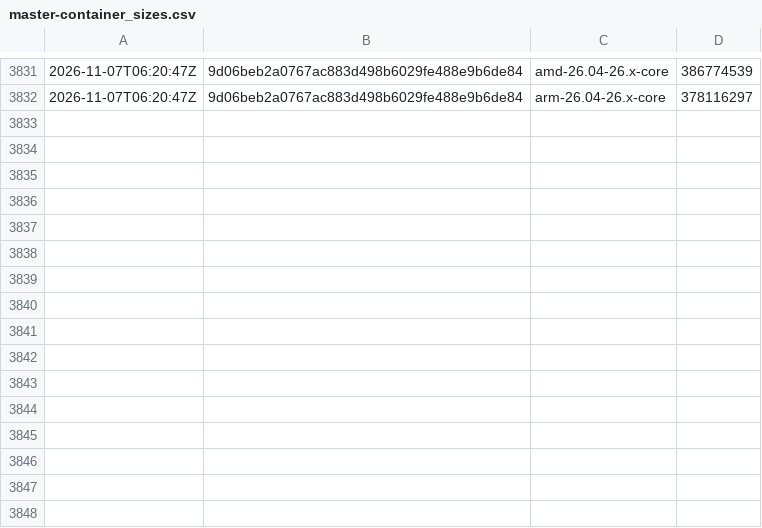
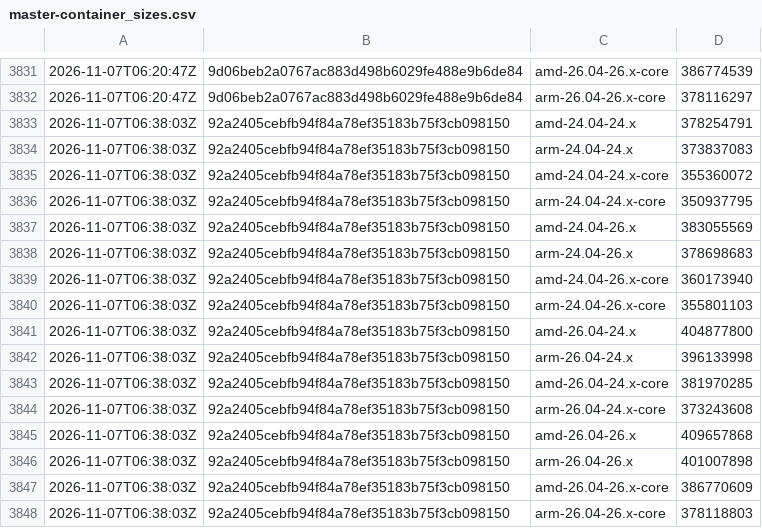
Before and after one commit to SignalK/signalk-server, a CSV file: master-container_sizes.csv, drawn as a sheet; only a part is shown, gaps mark what is left out; the diff names each change by its address in the sheet, - before the commit and + after, or states it on an @@ line.

```diff
--- a/master-container_sizes.csv
+++ b/master-container_sizes.csv
+row 3833: 2026-11-07T06:38:03Z | 92a2405cebfb94f84a78ef35183b75f3cb098150 | amd-24.04-24.x | 378254791
+row 3834: 2026-11-07T06:38:03Z | 92a2405cebfb94f84a78ef35183b75f3cb098150 | arm-24.04-24.x | 373837083
+row 3835: 2026-11-07T06:38:03Z | 92a2405cebfb94f84a78ef35183b75f3cb098150 | amd-24.04-24.x-core | 355360072
+row 3836: 2026-11-07T06:38:03Z | 92a2405cebfb94f84a78ef35183b75f3cb098150 | arm-24.04-24.x-core | 350937795
+row 3837: 2026-11-07T06:38:03Z | 92a2405cebfb94f84a78ef35183b75f3cb098150 | amd-24.04-26.x | 383055569
+row 3838: 2026-11-07T06:38:03Z | 92a2405cebfb94f84a78ef35183b75f3cb098150 | arm-24.04-26.x | 378698683
+row 3839: 2026-11-07T06:38:03Z | 92a2405cebfb94f84a78ef35183b75f3cb098150 | amd-24.04-26.x-core | 360173940
+row 3840: 2026-11-07T06:38:03Z | 92a2405cebfb94f84a78ef35183b75f3cb098150 | arm-24.04-26.x-core | 355801103
+row 3841: 2026-11-07T06:38:03Z | 92a2405cebfb94f84a78ef35183b75f3cb098150 | amd-26.04-24.x | 404877800
+row 3842: 2026-11-07T06:38:03Z | 92a2405cebfb94f84a78ef35183b75f3cb098150 | arm-26.04-24.x | 396133998
+row 3843: 2026-11-07T06:38:03Z | 92a2405cebfb94f84a78ef35183b75f3cb098150 | amd-26.04-24.x-core | 381970285
+row 3844: 2026-11-07T06:38:03Z | 92a2405cebfb94f84a78ef35183b75f3cb098150 | arm-26.04-24.x-core | 373243608
+row 3845: 2026-11-07T06:38:03Z | 92a2405cebfb94f84a78ef35183b75f3cb098150 | amd-26.04-26.x | 409657868
+row 3846: 2026-11-07T06:38:03Z | 92a2405cebfb94f84a78ef35183b75f3cb098150 | arm-26.04-26.x | 401007898
+row 3847: 2026-11-07T06:38:03Z | 92a2405cebfb94f84a78ef35183b75f3cb098150 | amd-26.04-26.x-core | 386770609
+row 3848: 2026-11-07T06:38:03Z | 92a2405cebfb94f84a78ef35183b75f3cb098150 | arm-26.04-26.x-core | 378118803
```
